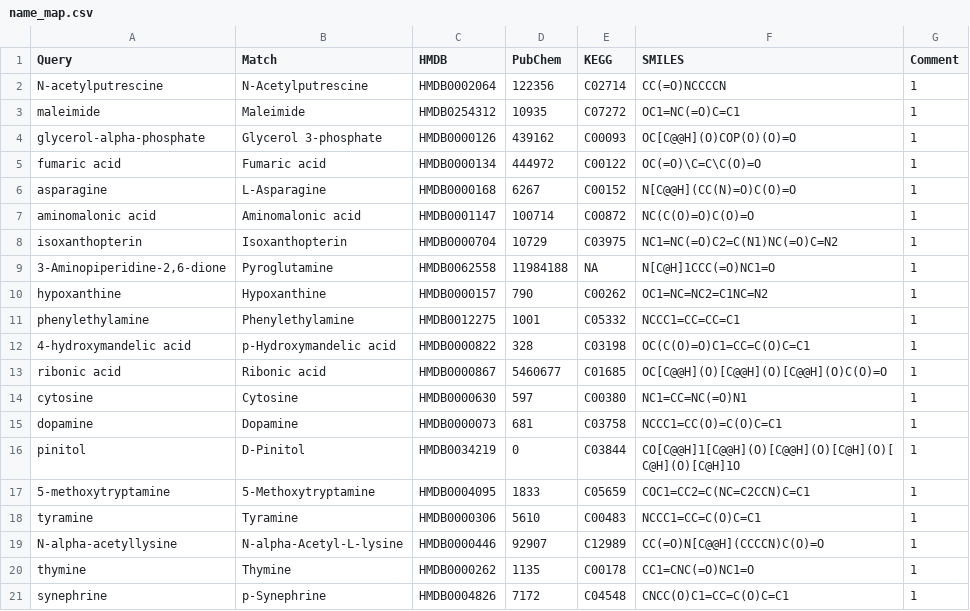
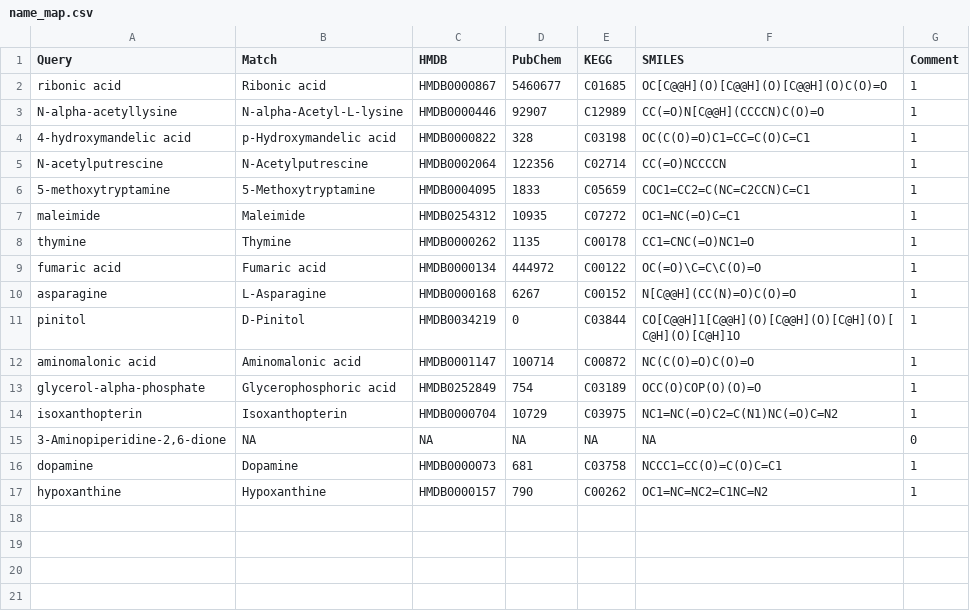
Before and after one commit to yaaminiv/green-crab-metabolomics, a CSV file: output/05-metabolomics-analysis/ASCA/PC3_metaboanalyst-results/name_map.csv, drawn as a sheet.

Commit message:
repeat metaboanalyst with metabolites contributing to 50% cum var

```diff
--- a/output/05-metabolomics-analysis/ASCA/PC3_metaboanalyst-results/name_map.csv
+++ b/output/05-metabolomics-analysis/ASCA/PC3_metaboanalyst-results/name_map.csv
@@ -1,21 +1,17 @@
 "Query","Match","HMDB","PubChem","KEGG","SMILES","Comment"
+"ribonic acid","Ribonic acid","HMDB0000867","5460677","C01685","OC[C@@H](O)[C@@H](O)[C@@H](O)C(O)=O","1"
+"N-alpha-acetyllysine","N-alpha-Acetyl-L-lysine","HMDB0000446","92907","C12989","CC(=O)N[C@@H](CCCCN)C(O)=O","1"
+"4-hydroxymandelic acid","p-Hydroxymandelic acid","HMDB0000822","328","C03198","OC(C(O)=O)C1=CC=C(O)C=C1","1"
 "N-acetylputrescine","N-Acetylputrescine","HMDB0002064","122356","C02714","CC(=O)NCCCCN","1"
+"5-methoxytryptamine","5-Methoxytryptamine","HMDB0004095","1833","C05659","COC1=CC2=C(NC=C2CCN)C=C1","1"
 "maleimide","Maleimide","HMDB0254312","10935","C07272","OC1=NC(=O)C=C1","1"
-"glycerol-alpha-phosphate","Glycerol 3-phosphate","HMDB0000126","439162","C00093","OC[C@@H](O)COP(O)(O)=O","1"
+"thymine","Thymine","HMDB0000262","1135","C00178","CC1=CNC(=O)NC1=O","1"
 "fumaric acid","Fumaric acid","HMDB0000134","444972","C00122","OC(=O)\C=C\C(O)=O","1"
 "asparagine","L-Asparagine","HMDB0000168","6267","C00152","N[C@@H](CC(N)=O)C(O)=O","1"
+"pinitol","D-Pinitol","HMDB0034219","0","C03844","CO[C@@H]1[C@@H](O)[C@@H](O)[C@H](O)[C@H](O)[C@H]1O","1"
 "aminomalonic acid","Aminomalonic acid","HMDB0001147","100714","C00872","NC(C(O)=O)C(O)=O","1"
+"glycerol-alpha-phosphate","Glycerophosphoric acid","HMDB0252849","754","C03189","OCC(O)COP(O)(O)=O","1"
 "isoxanthopterin","Isoxanthopterin","HMDB0000704","10729","C03975","NC1=NC(=O)C2=C(N1)NC(=O)C=N2","1"
-"3-Aminopiperidine-2,6-dione","Pyroglutamine","HMDB0062558","11984188",NA,"N[C@H]1CCC(=O)NC1=O","1"
+"3-Aminopiperidine-2,6-dione","NA","NA","NA","NA","NA","0"
+"dopamine","Dopamine","HMDB0000073","681","C03758","NCCC1=CC(O)=C(O)C=C1","1"
 "hypoxanthine","Hypoxanthine","HMDB0000157","790","C00262","OC1=NC=NC2=C1NC=N2","1"
-"phenylethylamine","Phenylethylamine","HMDB0012275","1001","C05332","NCCC1=CC=CC=C1","1"
-"4-hydroxymandelic acid","p-Hydroxymandelic acid","HMDB0000822","328","C03198","OC(C(O)=O)C1=CC=C(O)C=C1","1"
-"ribonic acid","Ribonic acid","HMDB0000867","5460677","C01685","OC[C@@H](O)[C@@H](O)[C@@H](O)C(O)=O","1"
-"cytosine","Cytosine","HMDB0000630","597","C00380","NC1=CC=NC(=O)N1","1"
-"dopamine","Dopamine","HMDB0000073","681","C03758","NCCC1=CC(O)=C(O)C=C1","1"
-"pinitol","D-Pinitol","HMDB0034219","0","C03844","CO[C@@H]1[C@@H](O)[C@@H](O)[C@H](O)[C@H](O)[C@H]1O","1"
-"5-methoxytryptamine","5-Methoxytryptamine","HMDB0004095","1833","C05659","COC1=CC2=C(NC=C2CCN)C=C1","1"
-"tyramine","Tyramine","HMDB0000306","5610","C00483","NCCC1=CC=C(O)C=C1","1"
-"N-alpha-acetyllysine","N-alpha-Acetyl-L-lysine","HMDB0000446","92907","C12989","CC(=O)N[C@@H](CCCCN)C(O)=O","1"
-"thymine","Thymine","HMDB0000262","1135","C00178","CC1=CNC(=O)NC1=O","1"
-"synephrine","p-Synephrine","HMDB0004826","7172","C04548","CNCC(O)C1=CC=C(O)C=C1","1"
```
Also changed, not shown: output/05-metabolomics-analysis/ASCA/PC1_metaboanalyst-results/name_map.csv, output/05-metabolomics-analysis/ASCA/PC2_metaboanalyst-results/pathway_results.csv, 16 other files.
